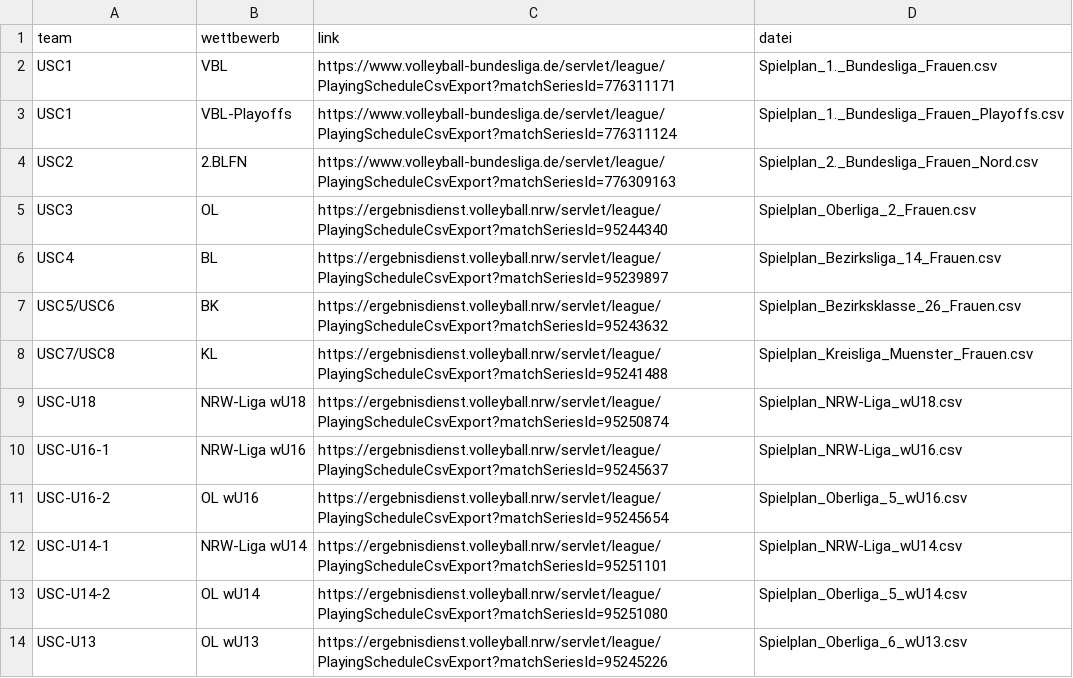
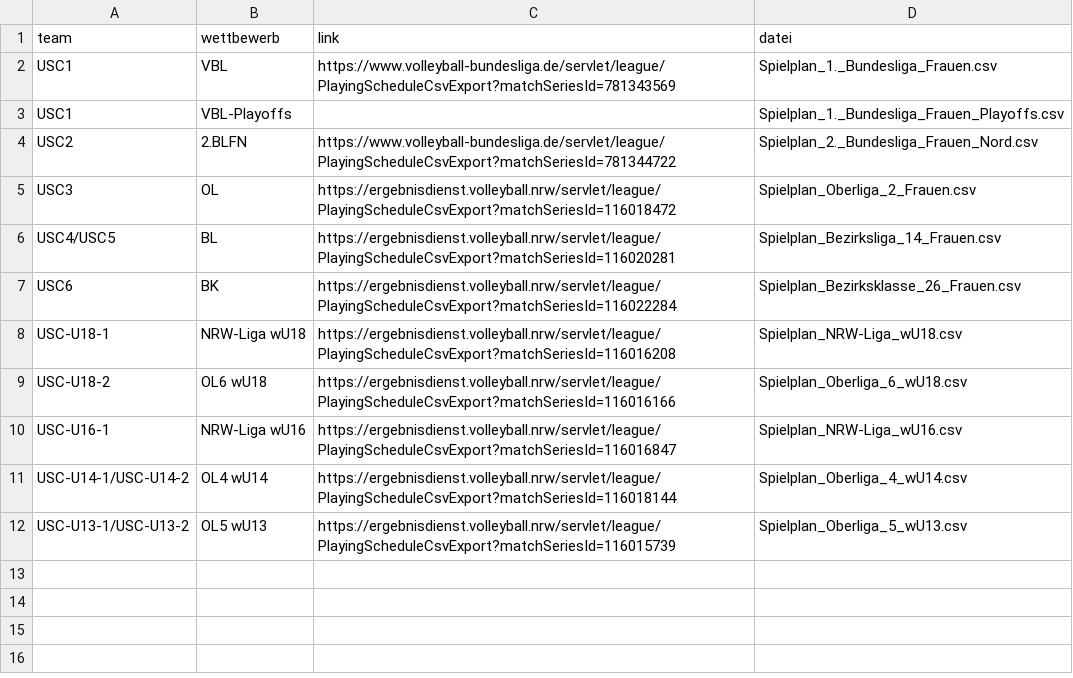
Before and after one commit to uscmuenster/USC-Spielplaene2526, a CSV file: config/team_sources.csv, drawn as a sheet.

Commit message:
Spielpläne

```diff
--- a/config/team_sources.csv
+++ b/config/team_sources.csv
@@ -1,14 +1,12 @@
 team;wettbewerb;link;datei
-USC1;VBL;https://www.volleyball-bundesliga.de/servlet/league/PlayingScheduleCsvExport?matchSeriesId=776311171;Spielplan_1._Bundesliga_Frauen.csv
-USC1;VBL-Playoffs;https://www.volleyball-bundesliga.de/servlet/league/PlayingScheduleCsvExport?matchSeriesId=776311124;Spielplan_1._Bundesliga_Frauen_Playoffs.csv
-USC2;2.BLFN;https://www.volleyball-bundesliga.de/servlet/league/PlayingScheduleCsvExport?matchSeriesId=776309163;Spielplan_2._Bundesliga_Frauen_Nord.csv
-USC3;OL;https://ergebnisdienst.volleyball.nrw/servlet/league/PlayingScheduleCsvExport?matchSeriesId=95244340;Spielplan_Oberliga_2_Frauen.csv
-USC4;BL;https://ergebnisdienst.volleyball.nrw/servlet/league/PlayingScheduleCsvExport?matchSeriesId=95239897;Spielplan_Bezirksliga_14_Frauen.csv
-USC5/USC6;BK;https://ergebnisdienst.volleyball.nrw/servlet/league/PlayingScheduleCsvExport?matchSeriesId=95243632;Spielplan_Bezirksklasse_26_Frauen.csv
-USC7/USC8;KL;https://ergebnisdienst.volleyball.nrw/servlet/league/PlayingScheduleCsvExport?matchSeriesId=95241488;Spielplan_Kreisliga_Muenster_Frauen.csv
-USC-U18;NRW-Liga wU18;https://ergebnisdienst.volleyball.nrw/servlet/league/PlayingScheduleCsvExport?matchSeriesId=95250874;Spielplan_NRW-Liga_wU18.csv
-USC-U16-1;NRW-Liga wU16;https://ergebnisdienst.volleyball.nrw/servlet/league/PlayingScheduleCsvExport?matchSeriesId=95245637;Spielplan_NRW-Liga_wU16.csv
-USC-U16-2;OL wU16;https://ergebnisdienst.volleyball.nrw/servlet/league/PlayingScheduleCsvExport?matchSeriesId=95245654;Spielplan_Oberliga_5_wU16.csv
-USC-U14-1;NRW-Liga wU14;https://ergebnisdienst.volleyball.nrw/servlet/league/PlayingScheduleCsvExport?matchSeriesId=95251101;Spielplan_NRW-Liga_wU14.csv
-USC-U14-2;OL wU14;https://ergebnisdienst.volleyball.nrw/servlet/league/PlayingScheduleCsvExport?matchSeriesId=95251080;Spielplan_Oberliga_5_wU14.csv
-USC-U13;OL wU13;https://ergebnisdienst.volleyball.nrw/servlet/league/PlayingScheduleCsvExport?matchSeriesId=95245226;Spielplan_Oberliga_6_wU13.csv
+USC1;VBL;https://www.volleyball-bundesliga.de/servlet/league/PlayingScheduleCsvExport?matchSeriesId=781343569;Spielplan_1._Bundesliga_Frauen.csv
+USC1;VBL-Playoffs;;Spielplan_1._Bundesliga_Frauen_Playoffs.csv
+USC2;2.BLFN;https://www.volleyball-bundesliga.de/servlet/league/PlayingScheduleCsvExport?matchSeriesId=781344722;Spielplan_2._Bundesliga_Frauen_Nord.csv
+USC3;OL;https://ergebnisdienst.volleyball.nrw/servlet/league/PlayingScheduleCsvExport?matchSeriesId=116018472;Spielplan_Oberliga_2_Frauen.csv
+USC4/USC5;BL;https://ergebnisdienst.volleyball.nrw/servlet/league/PlayingScheduleCsvExport?matchSeriesId=116020281;Spielplan_Bezirksliga_14_Frauen.csv
+USC6;BK;https://ergebnisdienst.volleyball.nrw/servlet/league/PlayingScheduleCsvExport?matchSeriesId=116022284;Spielplan_Bezirksklasse_26_Frauen.csv
+USC-U18-1;NRW-Liga wU18;https://ergebnisdienst.volleyball.nrw/servlet/league/PlayingScheduleCsvExport?matchSeriesId=116016208;Spielplan_NRW-Liga_wU18.csv
+USC-U18-2;OL6 wU18;https://ergebnisdienst.volleyball.nrw/servlet/league/PlayingScheduleCsvExport?matchSeriesId=116016166;Spielplan_Oberliga_6_wU18.csv
+USC-U16-1;NRW-Liga wU16;https://ergebnisdienst.volleyball.nrw/servlet/league/PlayingScheduleCsvExport?matchSeriesId=116016847;Spielplan_NRW-Liga_wU16.csv
+USC-U14-1/USC-U14-2;OL4 wU14;https://ergebnisdienst.volleyball.nrw/servlet/league/PlayingScheduleCsvExport?matchSeriesId=116018144;Spielplan_Oberliga_4_wU14.csv
+USC-U13-1/USC-U13-2;OL5 wU13;https://ergebnisdienst.volleyball.nrw/servlet/league/PlayingScheduleCsvExport?matchSeriesId=116015739;Spielplan_Oberliga_5_wU13.csv
```
